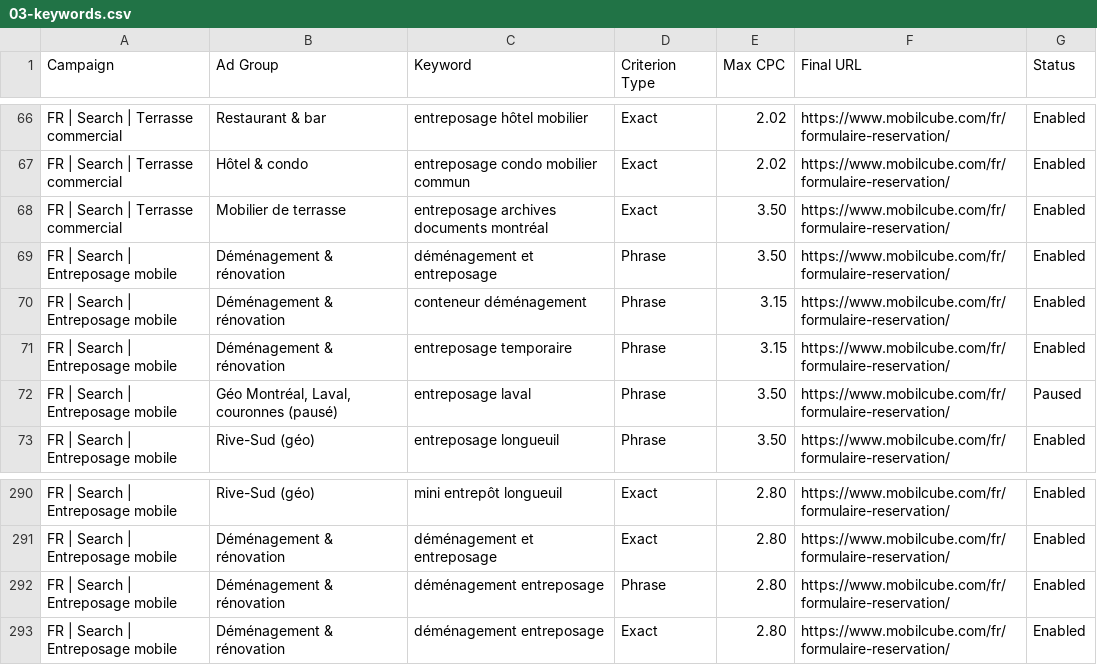
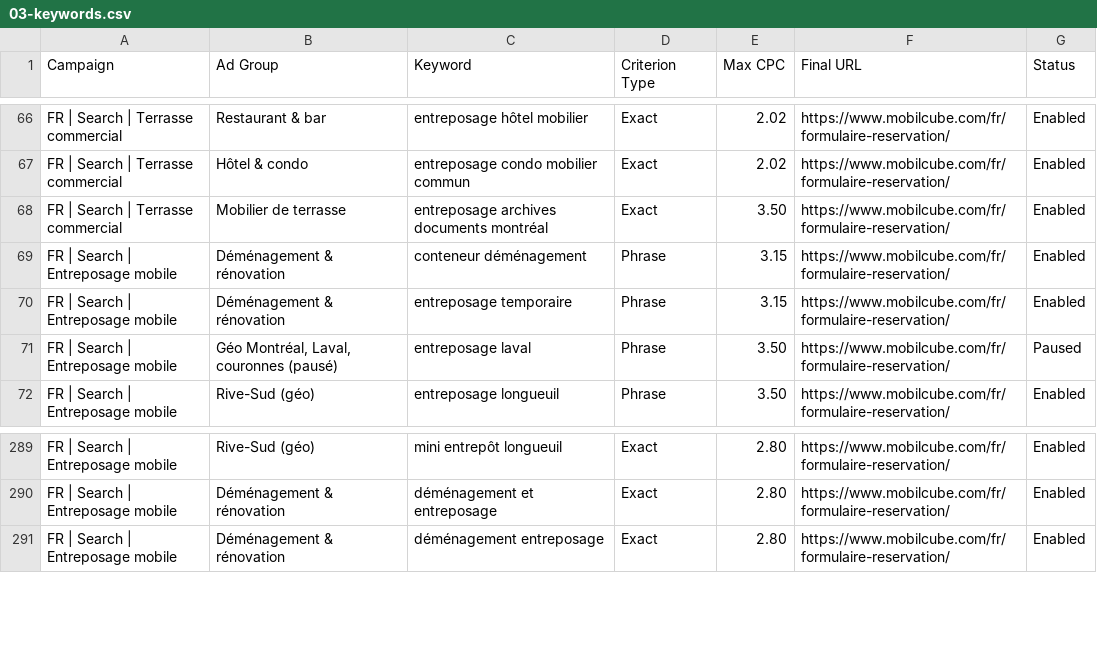
Before and after one commit to jpdemuszka-art/MobilCube, a CSV file: ads/google-ads-editor/03-keywords.csv, drawn as a sheet; only a part is shown, gaps mark what is left out; the diff names each change by its address in the sheet, - before the commit and + after, or states it on an @@ line.

```diff
--- a/ads/google-ads-editor/03-keywords.csv
+++ b/ads/google-ads-editor/03-keywords.csv
-row 69: FR | Search | Entreposage mobile | Déménagement & rénovation | déménagement et entreposage | Phrase | 3.50 | https://www.mobilcube.com/fr/formulaire-reservation/ | Enabled
-row 292: FR | Search | Entreposage mobile | Déménagement & rénovation | déménagement entreposage | Phrase | 2.80 | https://www.mobilcube.com/fr/formulaire-reservation/ | Enabled
```
Also changed, not shown: ads/google-ads-editor/06-campaign-negatives.csv, ads/keywords/keywords-all.csv, 4 other files.
